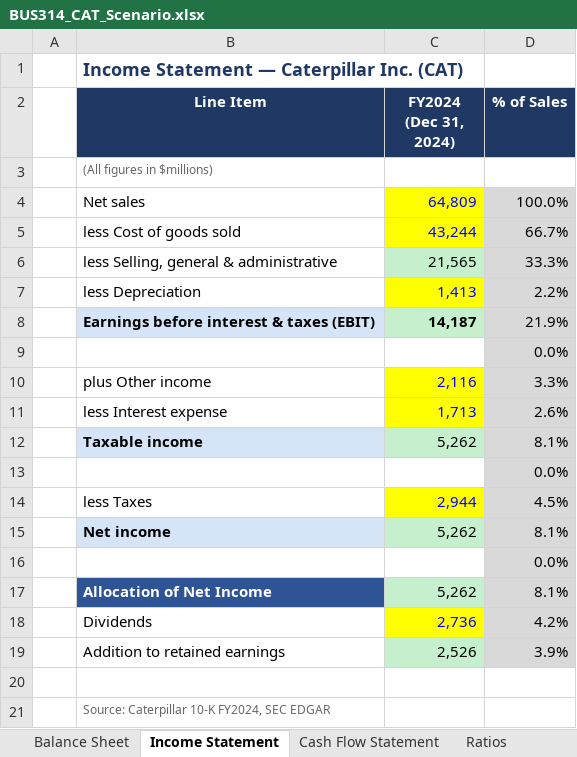
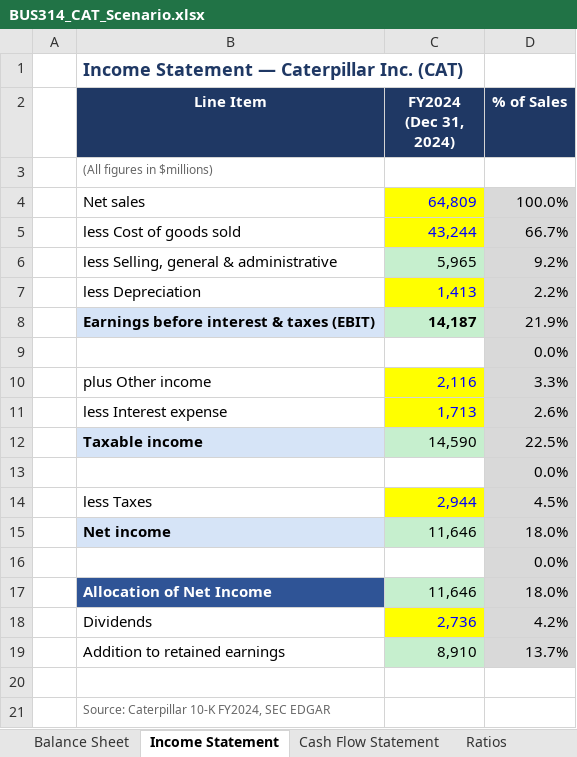
Before and after one commit to adamwstauffer/shidler, an Excel workbook: courses/BUS-314-International-Corporate-Finance/accounting-ratios/_scenarios/BUS314_CAT_Scenario.xlsx, sheet Income Statement, drawn as a sheet; values as stored, in another font and other column widths than the file's, no borders; the diff names each change by its address in the sheet, - before the commit and + after, or states it on an @@ line.

```diff
--- a/courses/BUS-314-International-Corporate-Finance/accounting-ratios/_scenarios/BUS314_CAT_Scenario.xlsx (sheet Income Statement)
+++ b/courses/BUS-314-International-Corporate-Finance/accounting-ratios/_scenarios/BUS314_CAT_Scenario.xlsx (sheet Income Statement)
-C6 (FY2024 (Dec 31, 2024)): 21,565
+C6 (FY2024 (Dec 31, 2024)): 5,965
-D6 (% of Sales): 33.3%
+D6 (% of Sales): 9.2%
-C12 (FY2024 (Dec 31, 2024)): 5,262
+C12 (FY2024 (Dec 31, 2024)): 14,590
-D12 (% of Sales): 8.1%
+D12 (% of Sales): 22.5%
-C15 (FY2024 (Dec 31, 2024)): 5,262
+C15 (FY2024 (Dec 31, 2024)): 11,646
-D15 (% of Sales): 8.1%
+D15 (% of Sales): 18.0%
-C17 (FY2024 (Dec 31, 2024)): 5,262
+C17 (FY2024 (Dec 31, 2024)): 11,646
-D17 (% of Sales): 8.1%
+D17 (% of Sales): 18.0%
-C19 (FY2024 (Dec 31, 2024)): 2,526
+C19 (FY2024 (Dec 31, 2024)): 8,910
-D19 (% of Sales): 3.9%
+D19 (% of Sales): 13.7%
```
Also changed, not shown: sheet Balance Sheet, sheet Ratios, sheet Cash Flow Statement, formulas that keep their value, courses/BUS-314-International-Corporate-Finance/accounting-ratios/_scenarios/BUS314_AAPL_Scenario.xlsx, courses/BUS-314-International-Corporate-Finance/accounting-ratios/_scenarios/BUS314_MSFT_Scenario.xlsx, 9 other files.
